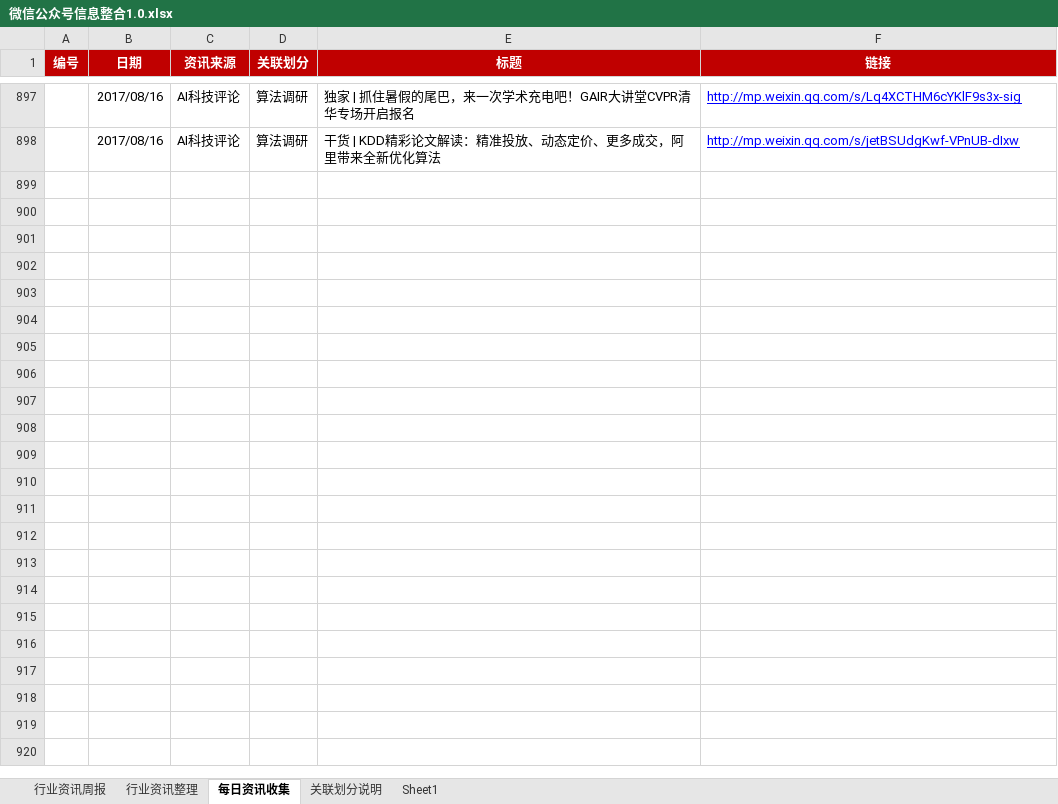
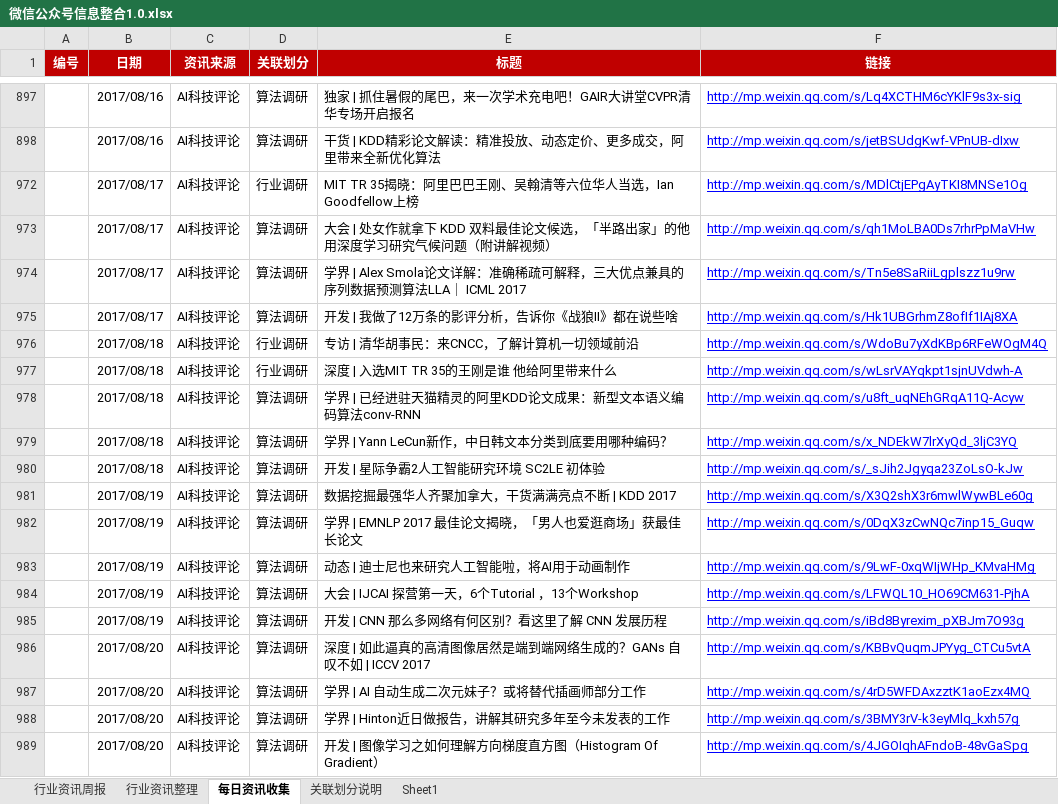
Before and after one commit to Johnqiu123/TradeInformation, an Excel workbook: 微信公众号信息整合1.0.xlsx, sheet 每日资讯收集, drawn as a sheet; only a part is shown, gaps mark what is left out; values as stored, in another font and other column widths than the file's, no borders; the diff covers the shown part only; the diff names each change by its address in the sheet, - before the commit and + after, or states it on an @@ line.

```diff
--- a/微信公众号信息整合1.0.xlsx (sheet 每日资讯收集)
+++ b/微信公众号信息整合1.0.xlsx (sheet 每日资讯收集)
+row 972:  | 2017/08/17 | AI科技评论 | 行业调研 | MIT TR 35揭晓：阿里巴巴王刚、吴翰清等六位华人当选，Ian Goodfellow上榜 | http://mp.weixin.qq.com/s/MDlCtjEPgAyTKI8MNSe1Og
+row 973:  | 2017/08/17 | AI科技评论 | 算法调研 | 大会 | 处女作就拿下 KDD 双料最佳论文候选，「半路出家」的他用深度学习研究气候问题（附讲解视频） | http://mp.weixin.qq.com/s/qh1MoLBA0Ds7rhrPpMaVHw
+row 974:  | 2017/08/17 | AI科技评论 | 算法调研 | 学界 | Alex Smola论文详解：准确稀疏可解释，三大优点兼具的序列数据预测算法LLA｜ ICML 2017 | http://mp.weixin.qq.com/s/Tn5e8SaRiiLgplszz1u9rw
+row 975:  | 2017/08/17 | AI科技评论 | 算法调研 | 开发 | 我做了12万条的影评分析，告诉你《战狼Ⅱ》都在说些啥 | http://mp.weixin.qq.com/s/Hk1UBGrhmZ8ofIf1IAj8XA
+row 976:  | 2017/08/18 | AI科技评论 | 行业调研 | 专访 | 清华胡事民：来CNCC，了解计算机一切领域前沿 | http://mp.weixin.qq.com/s/WdoBu7yXdKBp6RFeWOgM4Q
+row 977:  | 2017/08/18 | AI科技评论 | 行业调研 | 深度 | 入选MIT TR 35的王刚是谁 他给阿里带来什么 | http://mp.weixin.qq.com/s/wLsrVAYqkpt1sjnUVdwh-A
+row 978:  | 2017/08/18 | AI科技评论 | 算法调研 | 学界 | 已经进驻天猫精灵的阿里KDD论文成果：新型文本语义编码算法conv-RNN | http://mp.weixin.qq.com/s/u8ft_uqNEhGRqA11Q-Acyw
+row 979:  | 2017/08/18 | AI科技评论 | 算法调研 | 学界 | Yann LeCun新作，中日韩文本分类到底要用哪种编码？ | http://mp.weixin.qq.com/s/x_NDEkW7lrXyQd_3ljC3YQ
+row 980:  | 2017/08/18 | AI科技评论 | 算法调研 | 开发 | 星际争霸2人工智能研究环境 SC2LE 初体验 | http://mp.weixin.qq.com/s/_sJih2Jgyqa23ZoLsO-kJw
+row 981:  | 2017/08/19 | AI科技评论 | 算法调研 | 数据挖掘最强华人齐聚加拿大，干货满满亮点不断 | KDD 2017 | http://mp.weixin.qq.com/s/X3Q2shX3r6mwlWywBLe60g
+row 982:  | 2017/08/19 | AI科技评论 | 算法调研 | 学界 | EMNLP 2017 最佳论文揭晓，「男人也爱逛商场」获最佳长论文 | http://mp.weixin.qq.com/s/0DqX3zCwNQc7inp15_Guqw
+row 983:  | 2017/08/19 | AI科技评论 | 算法调研 | 动态 | 迪士尼也来研究人工智能啦，将AI用于动画制作 | http://mp.weixin.qq.com/s/9LwF-0xqWIjWHp_KMvaHMg
+row 984:  | 2017/08/19 | AI科技评论 | 算法调研 | 大会 | IJCAI 探营第一天，6个Tutorial ，13个Workshop | http://mp.weixin.qq.com/s/LFWQL10_HO69CM631-PjhA
+row 985:  | 2017/08/19 | AI科技评论 | 算法调研 | 开发 | CNN 那么多网络有何区别？看这里了解 CNN 发展历程 | http://mp.weixin.qq.com/s/iBd8Byrexim_pXBJm7O93g
+row 986:  | 2017/08/20 | AI科技评论 | 算法调研 | 深度 | 如此逼真的高清图像居然是端到端网络生成的？GANs 自叹不如 | ICCV 2017 | http://mp.weixin.qq.com/s/KBBvQuqmJPYyg_CTCu5vtA
+row 987:  | 2017/08/20 | AI科技评论 | 算法调研 | 学界 | AI 自动生成二次元妹子？或将替代插画师部分工作 | http://mp.weixin.qq.com/s/4rD5WFDAxzztK1aoEzx4MQ
+row 988:  | 2017/08/20 | AI科技评论 | 算法调研 | 学界 | Hinton近日做报告，讲解其研究多年至今未发表的工作 | http://mp.weixin.qq.com/s/3BMY3rV-k3eyMlq_kxh57g
+row 989:  | 2017/08/20 | AI科技评论 | 算法调研 | 开发 | 图像学习之如何理解方向梯度直方图（Histogram Of Gradient） | http://mp.weixin.qq.com/s/4JGOIqhAFndoB-48vGaSpg
```
Also changed, not shown: 213 hidden or unhidden rows elsewhere in this sheet, sheet 行业资讯周报, hidden cells.
